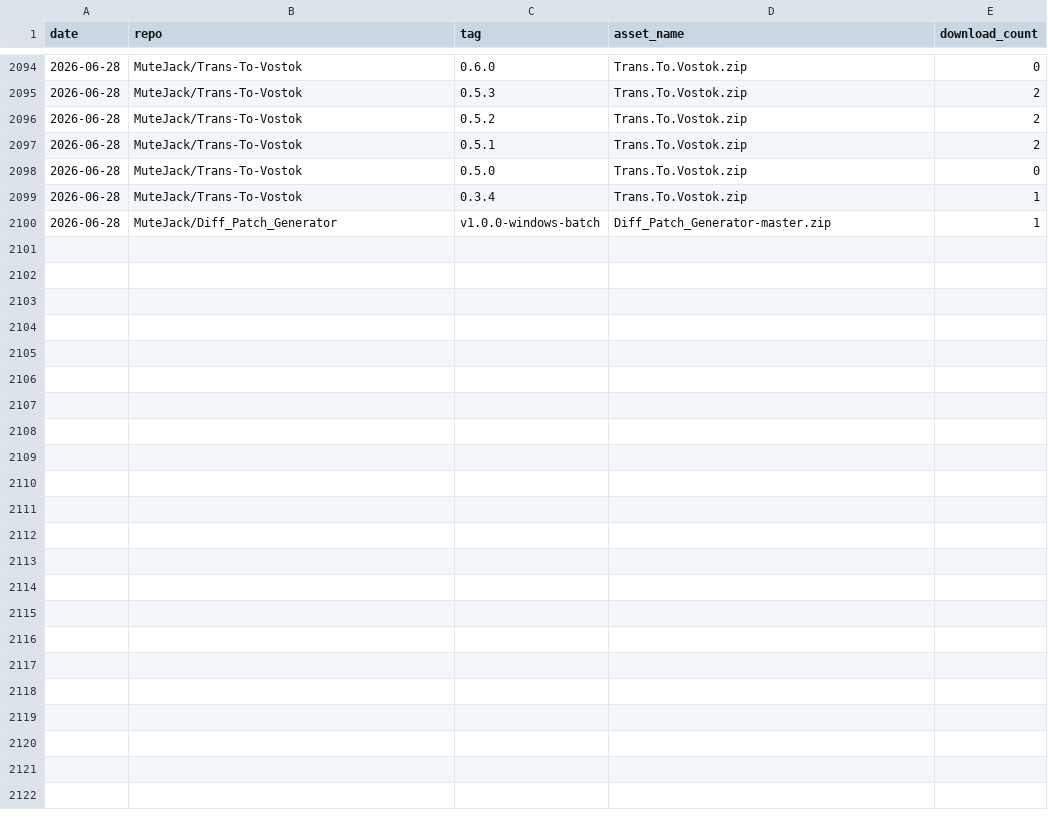
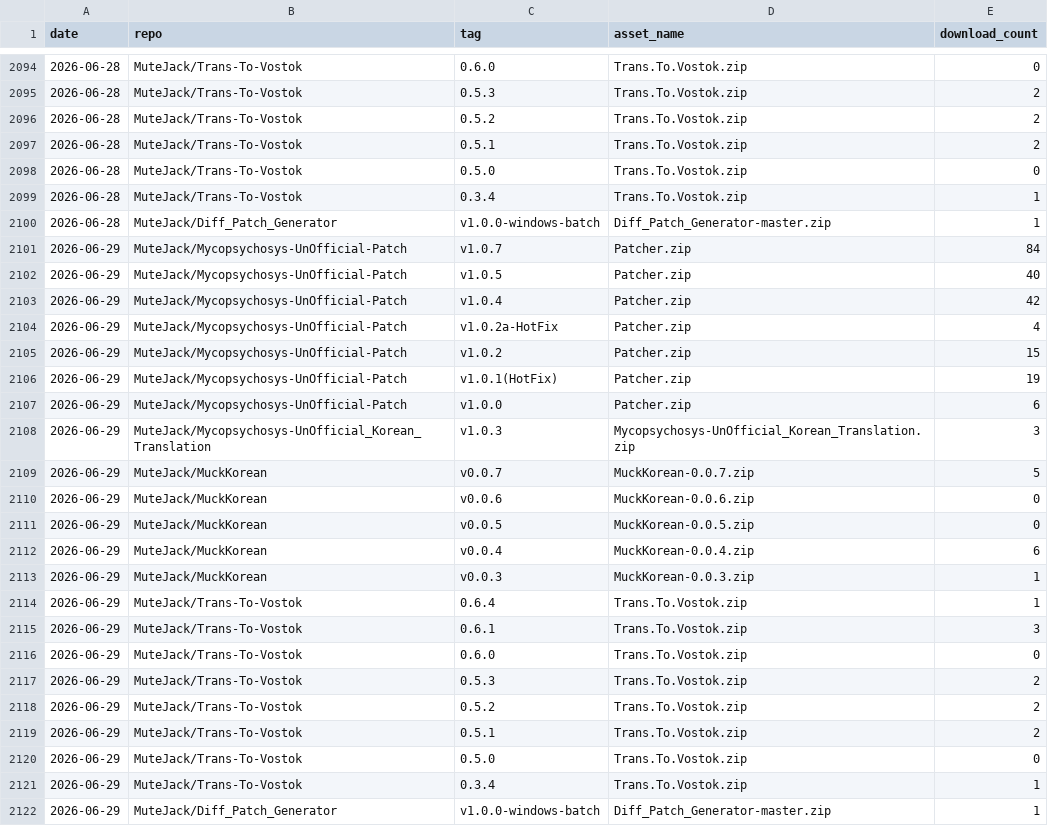
Before and after one commit to MuteJack/Traffic_Collector, a CSV file: stats/releases_daily.csv, drawn as a sheet; only a part is shown, gaps mark what is left out.

```diff
--- a/stats/releases_daily.csv
+++ b/stats/releases_daily.csv
@@ -2100 +2100,23 @@ date,repo,tag,asset_name,download_count
 2026-06-28,MuteJack/Diff_Patch_Generator,v1.0.0-windows-batch,Diff_Patch_Generator-master.zip,1
+2026-06-29,MuteJack/Mycopsychosys-UnOfficial-Patch,v1.0.7,Patcher.zip,84
+2026-06-29,MuteJack/Mycopsychosys-UnOfficial-Patch,v1.0.5,Patcher.zip,40
+2026-06-29,MuteJack/Mycopsychosys-UnOfficial-Patch,v1.0.4,Patcher.zip,42
+2026-06-29,MuteJack/Mycopsychosys-UnOfficial-Patch,v1.0.2a-HotFix,Patcher.zip,4
+2026-06-29,MuteJack/Mycopsychosys-UnOfficial-Patch,v1.0.2,Patcher.zip,15
+2026-06-29,MuteJack/Mycopsychosys-UnOfficial-Patch,v1.0.1(HotFix),Patcher.zip,19
+2026-06-29,MuteJack/Mycopsychosys-UnOfficial-Patch,v1.0.0,Patcher.zip,6
+2026-06-29,MuteJack/Mycopsychosys-UnOfficial_Korean_Translation,v1.0.3,Mycopsychosys-UnOfficial_Korean_Translation.zip,3
+2026-06-29,MuteJack/MuckKorean,v0.0.7,MuckKorean-0.0.7.zip,5
+2026-06-29,MuteJack/MuckKorean,v0.0.6,MuckKorean-0.0.6.zip,0
+2026-06-29,MuteJack/MuckKorean,v0.0.5,MuckKorean-0.0.5.zip,0
+2026-06-29,MuteJack/MuckKorean,v0.0.4,MuckKorean-0.0.4.zip,6
+2026-06-29,MuteJack/MuckKorean,v0.0.3,MuckKorean-0.0.3.zip,1
+2026-06-29,MuteJack/Trans-To-Vostok,0.6.4,Trans.To.Vostok.zip,1
+2026-06-29,MuteJack/Trans-To-Vostok,0.6.1,Trans.To.Vostok.zip,3
+2026-06-29,MuteJack/Trans-To-Vostok,0.6.0,Trans.To.Vostok.zip,0
+2026-06-29,MuteJack/Trans-To-Vostok,0.5.3,Trans.To.Vostok.zip,2
+2026-06-29,MuteJack/Trans-To-Vostok,0.5.2,Trans.To.Vostok.zip,2
+2026-06-29,MuteJack/Trans-To-Vostok,0.5.1,Trans.To.Vostok.zip,2
+2026-06-29,MuteJack/Trans-To-Vostok,0.5.0,Trans.To.Vostok.zip,0
+2026-06-29,MuteJack/Trans-To-Vostok,0.3.4,Trans.To.Vostok.zip,1
+2026-06-29,MuteJack/Diff_Patch_Generator,v1.0.0-windows-batch,Diff_Patch_Generator-master.zip,1
```
Also changed, not shown: stats/monthly.csv, stats/traffic_clones.csv, 5 other files.
